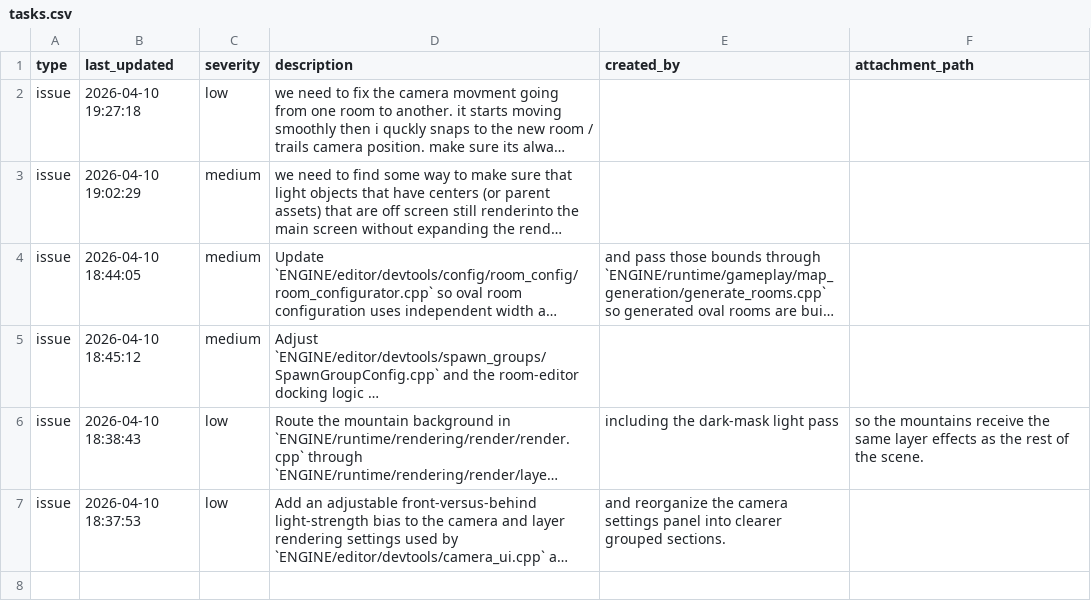
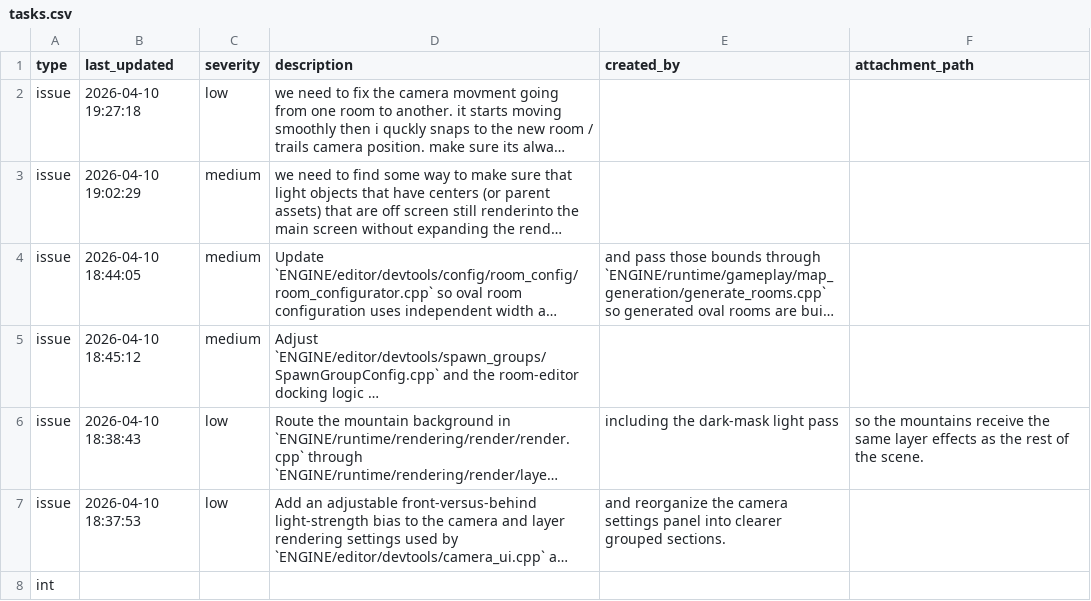
Before and after one commit to cabbabbage/ENGINE-2.0, a CSV file: tasks.csv, drawn as a sheet; long unchanged cells end in …; the diff names each change by its address in the sheet, - before the commit and + after, or states it on an @@ line.

```diff
--- a/tasks.csv
+++ b/tasks.csv
+row 8: int
```
Also changed, not shown: 15 other files.
